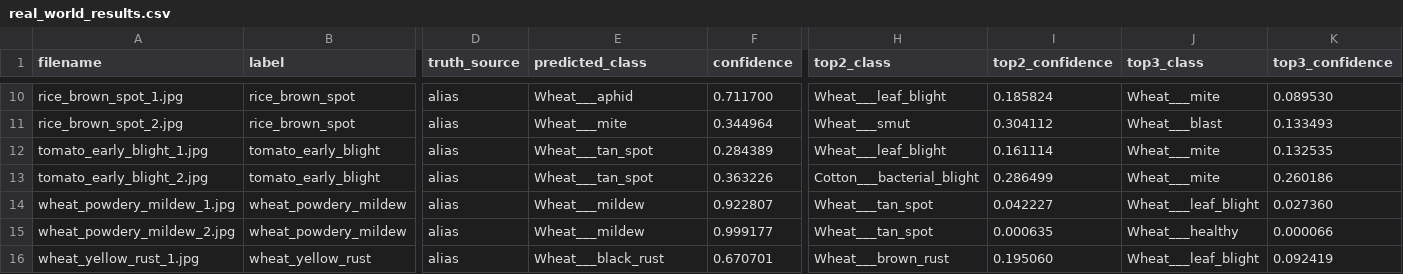
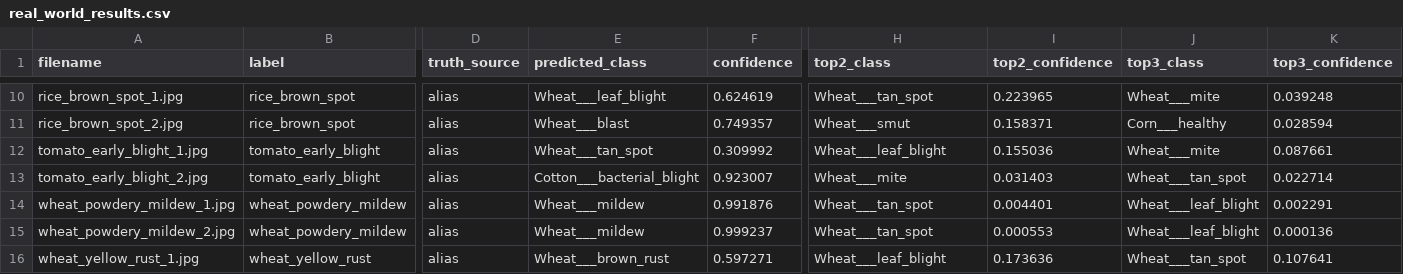
Before and after one commit to FL4SH58K/AgroVeyra, a CSV file: ml/real_world_results.csv, drawn as a sheet; only a part is shown, gaps mark what is left out; the diff covers the shown part only; the diff names each change by its address in the sheet, - before the commit and + after, or states it on an @@ line.

```diff
--- a/ml/real_world_results.csv
+++ b/ml/real_world_results.csv
-E10 (predicted_class): Wheat___aphid
+E10 (predicted_class): Wheat___leaf_blight
-F10 (confidence): 0.711700
+F10 (confidence): 0.624619
-H10 (top2_class): Wheat___leaf_blight
+H10 (top2_class): Wheat___tan_spot
-I10 (top2_confidence): 0.185824
+I10 (top2_confidence): 0.223965
-K10 (top3_confidence): 0.089530
+K10 (top3_confidence): 0.039248
-E11 (predicted_class): Wheat___mite
+E11 (predicted_class): Wheat___blast
-F11 (confidence): 0.344964
+F11 (confidence): 0.749357
-I11 (top2_confidence): 0.304112
+I11 (top2_confidence): 0.158371
-J11 (top3_class): Wheat___blast
+J11 (top3_class): Corn___healthy
-K11 (top3_confidence): 0.133493
+K11 (top3_confidence): 0.028594
-F12 (confidence): 0.284389
+F12 (confidence): 0.309992
-I12 (top2_confidence): 0.161114
+I12 (top2_confidence): 0.155036
-K12 (top3_confidence): 0.132535
+K12 (top3_confidence): 0.087661
-E13 (predicted_class): Wheat___tan_spot
+E13 (predicted_class): Cotton___bacterial_blight
-F13 (confidence): 0.363226
+F13 (confidence): 0.923007
-H13 (top2_class): Cotton___bacterial_blight
+H13 (top2_class): Wheat___mite
-I13 (top2_confidence): 0.286499
+I13 (top2_confidence): 0.031403
-J13 (top3_class): Wheat___mite
+J13 (top3_class): Wheat___tan_spot
-K13 (top3_confidence): 0.260186
+K13 (top3_confidence): 0.022714
-F14 (confidence): 0.922807
+F14 (confidence): 0.991876
-I14 (top2_confidence): 0.042227
+I14 (top2_confidence): 0.004401
-K14 (top3_confidence): 0.027360
+K14 (top3_confidence): 0.002291
-F15 (confidence): 0.999177
+F15 (confidence): 0.999237
-I15 (top2_confidence): 0.000635
+I15 (top2_confidence): 0.000553
-J15 (top3_class): Wheat___healthy
+J15 (top3_class): Wheat___leaf_blight
-K15 (top3_confidence): 0.000066
+K15 (top3_confidence): 0.000136
-E16 (predicted_class): Wheat___black_rust
+E16 (predicted_class): Wheat___brown_rust
-F16 (confidence): 0.670701
+F16 (confidence): 0.597271
-H16 (top2_class): Wheat___brown_rust
+H16 (top2_class): Wheat___leaf_blight
-I16 (top2_confidence): 0.195060
+I16 (top2_confidence): 0.173636
-J16 (top3_class): Wheat___leaf_blight
+J16 (top3_class): Wheat___tan_spot
-K16 (top3_confidence): 0.092419
+K16 (top3_confidence): 0.107641
```
Also changed, not shown: 36 edited cells elsewhere in this file, ml/val_subset_results.csv, 25 other files.
